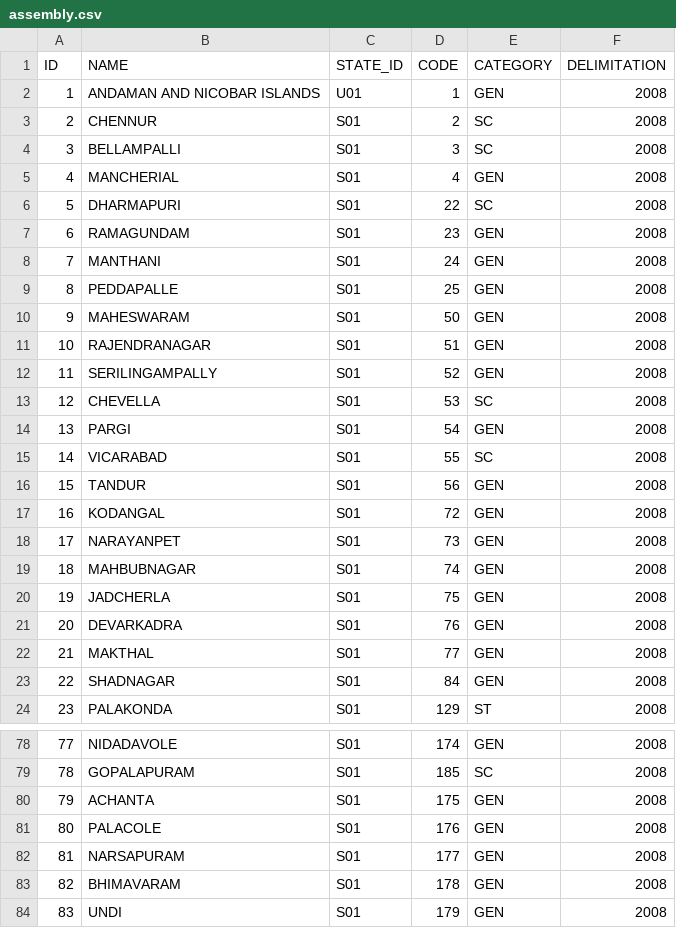
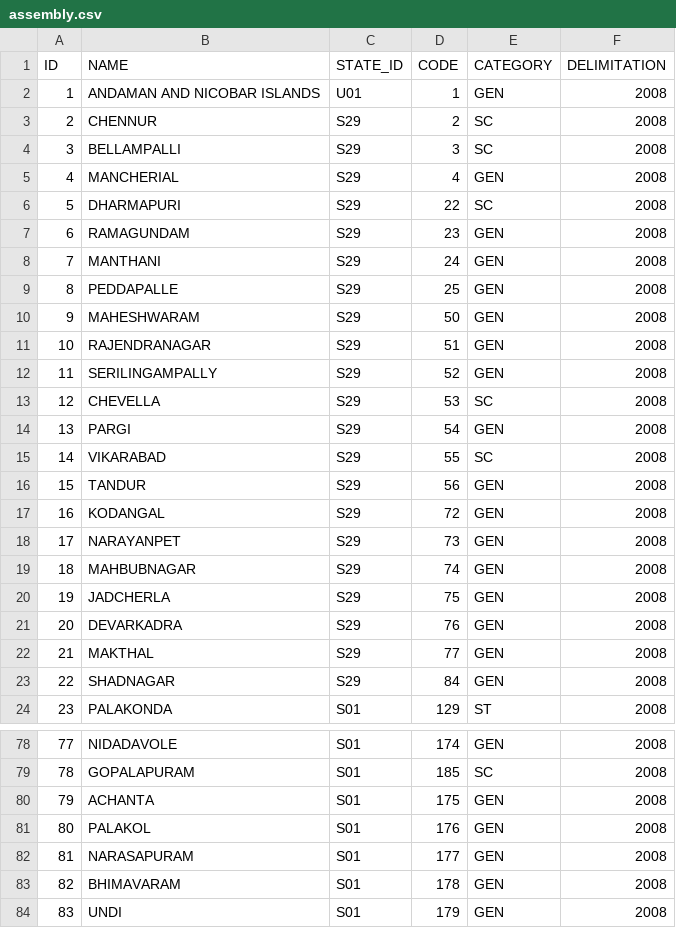
Before and after one commit to an-k45/indian-electoral-data, a CSV file: data/datasets/assembly.csv, drawn as a sheet; only a part is shown, gaps mark what is left out; the diff covers the shown part only.

```diff
--- a/data/datasets/assembly.csv
+++ b/data/datasets/assembly.csv
@@ -2,23 +2,23 @@ ID,NAME,STATE_ID,CODE,CATEGORY,DELIMITATION
 1,ANDAMAN AND NICOBAR ISLANDS,U01,1,GEN,2008
-2,CHENNUR,S01,2,SC,2008
-3,BELLAMPALLI,S01,3,SC,2008
-4,MANCHERIAL,S01,4,GEN,2008
-5,DHARMAPURI,S01,22,SC,2008
-6,RAMAGUNDAM,S01,23,GEN,2008
-7,MANTHANI,S01,24,GEN,2008
-8,PEDDAPALLE,S01,25,GEN,2008
-9,MAHESWARAM,S01,50,GEN,2008
-10,RAJENDRANAGAR,S01,51,GEN,2008
-11,SERILINGAMPALLY,S01,52,GEN,2008
-12,CHEVELLA,S01,53,SC,2008
-13,PARGI,S01,54,GEN,2008
-14,VICARABAD,S01,55,SC,2008
-15,TANDUR,S01,56,GEN,2008
-16,KODANGAL,S01,72,GEN,2008
-17,NARAYANPET,S01,73,GEN,2008
-18,MAHBUBNAGAR,S01,74,GEN,2008
-19,JADCHERLA,S01,75,GEN,2008
-20,DEVARKADRA,S01,76,GEN,2008
-21,MAKTHAL,S01,77,GEN,2008
-22,SHADNAGAR,S01,84,GEN,2008
+2,CHENNUR,S29,2,SC,2008
+3,BELLAMPALLI,S29,3,SC,2008
+4,MANCHERIAL,S29,4,GEN,2008
+5,DHARMAPURI,S29,22,SC,2008
+6,RAMAGUNDAM,S29,23,GEN,2008
+7,MANTHANI,S29,24,GEN,2008
+8,PEDDAPALLE,S29,25,GEN,2008
+9,MAHESHWARAM,S29,50,GEN,2008
+10,RAJENDRANAGAR,S29,51,GEN,2008
+11,SERILINGAMPALLY,S29,52,GEN,2008
+12,CHEVELLA,S29,53,SC,2008
+13,PARGI,S29,54,GEN,2008
+14,VIKARABAD,S29,55,SC,2008
+15,TANDUR,S29,56,GEN,2008
+16,KODANGAL,S29,72,GEN,2008
+17,NARAYANPET,S29,73,GEN,2008
+18,MAHBUBNAGAR,S29,74,GEN,2008
+19,JADCHERLA,S29,75,GEN,2008
+20,DEVARKADRA,S29,76,GEN,2008
+21,MAKTHAL,S29,77,GEN,2008
+22,SHADNAGAR,S29,84,GEN,2008
 23,PALAKONDA,S01,129,ST,2008
@@ -80,4 +80,4 @@ ID,NAME,STATE_ID,CODE,CATEGORY,DELIMITATION
 79,ACHANTA,S01,175,GEN,2008
-80,PALACOLE,S01,176,GEN,2008
-81,NARSAPURAM,S01,177,GEN,2008
+80,PALAKOL,S01,176,GEN,2008
+81,NARASAPURAM,S01,177,GEN,2008
 82,BHIMAVARAM,S01,178,GEN,2008
```
Also changed, not shown: 23 edited cells elsewhere in this file, data/prep/assembly_results/rename.csv.
